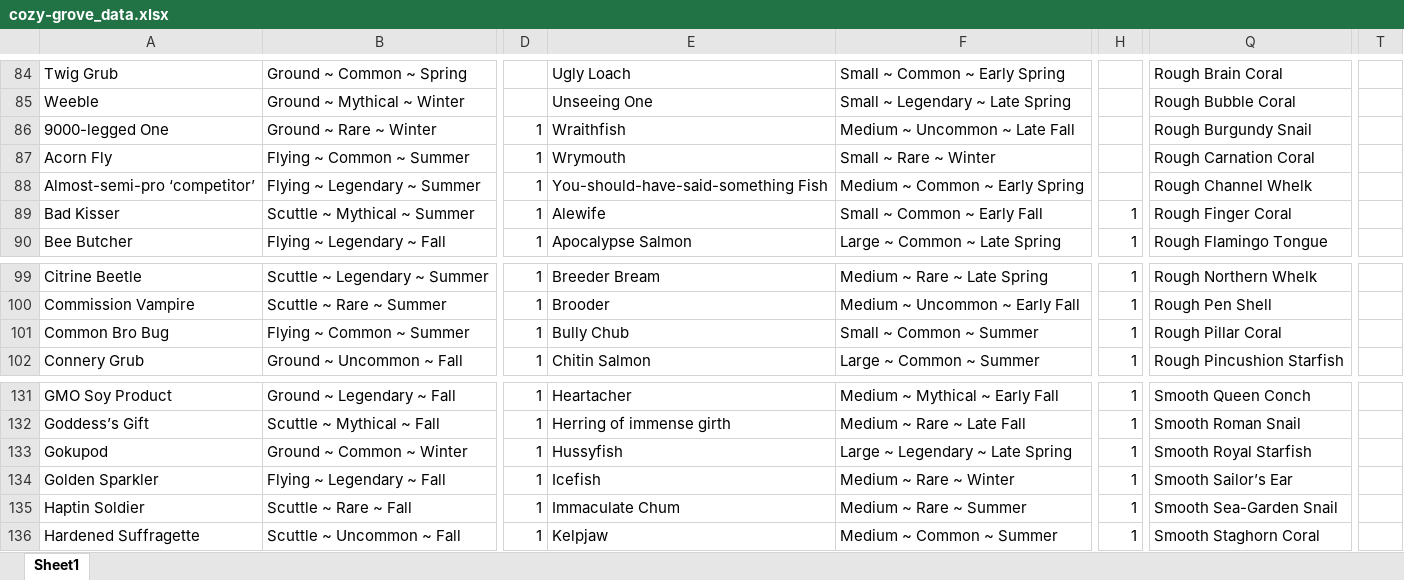
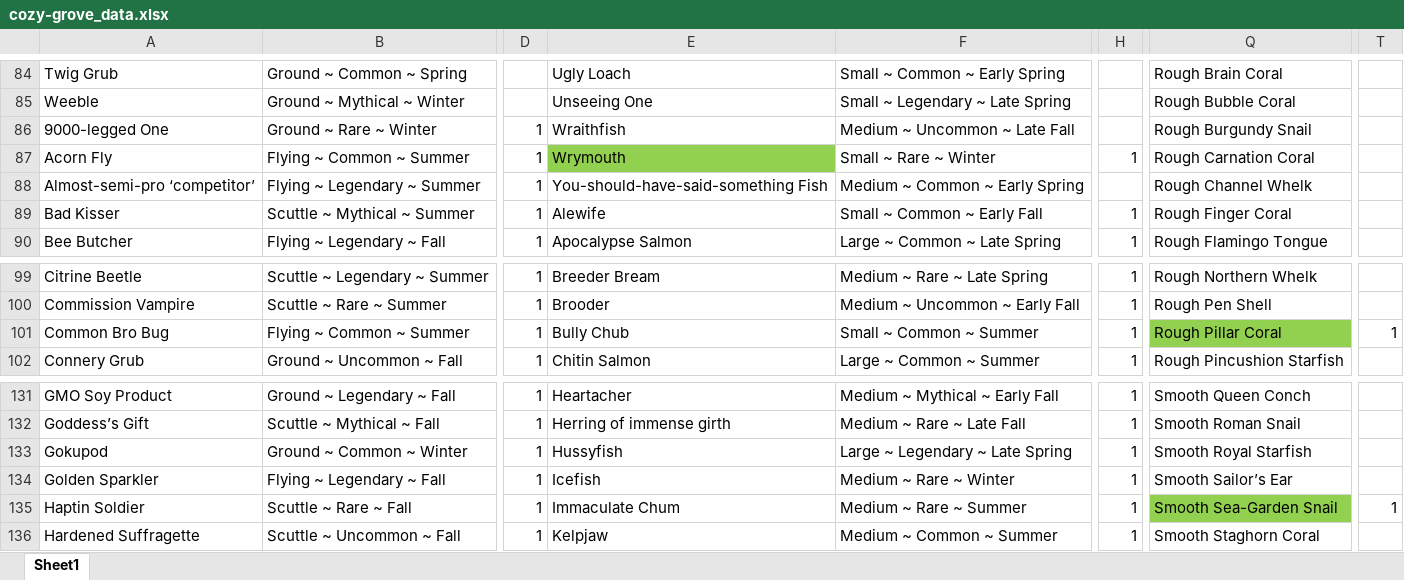
Before and after one commit to cngrindstaff/Achievement-Vault, an Excel workbook: public/games/cozy-grove/cozy-grove_data.xlsx, sheet Sheet1, drawn as a sheet; only a part is shown, gaps mark what is left out; values as stored, in another font and other column widths than the file's, no borders; the diff covers the shown part only; the diff names each change by its address in the sheet, - before the commit and + after, or states it on an @@ line.

```diff
--- a/public/games/cozy-grove/cozy-grove_data.xlsx (sheet Sheet1)
+++ b/public/games/cozy-grove/cozy-grove_data.xlsx (sheet Sheet1)
-E87 fill: none
+E87 fill: #92D050
-H87: (empty)
+H87: 1
-Q101 fill: none
+Q101 fill: #92D050
-T101: (empty)
+T101: 1
-Q135 fill: none
+Q135 fill: #92D050
-T135: (empty)
+T135: 1
```
Also changed, not shown: 8 edited cells and cell formats elsewhere in this sheet, public/games/hello-kitty-island-adventure/hello-kitty-island-adventure_data.xlsx, 1 other file.
